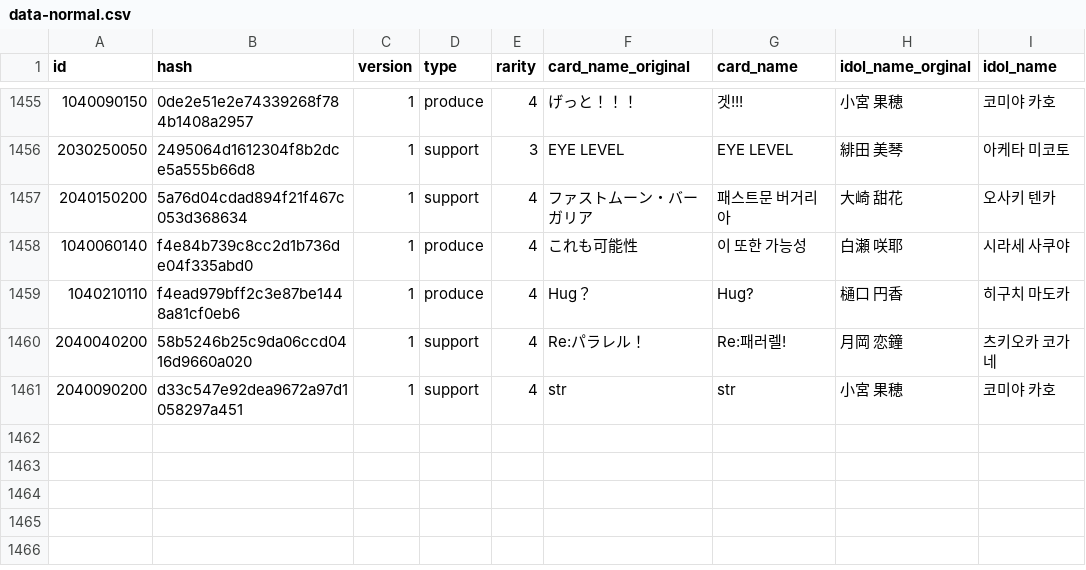
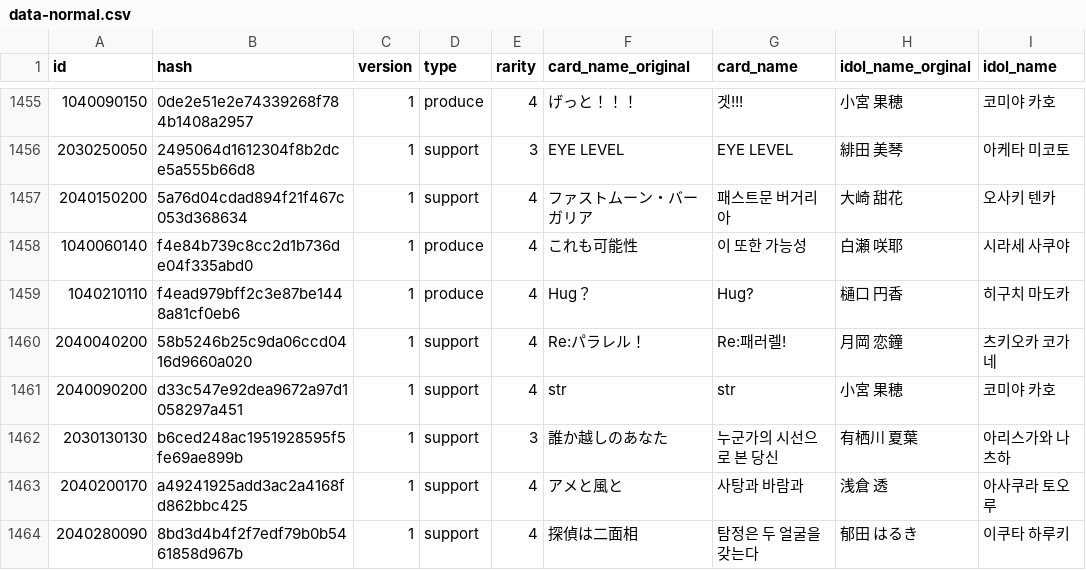
Before and after one commit to Gnbrkm41/shany-card-name-generator, a CSV file: data-normal.csv, drawn as a sheet; only a part is shown, gaps mark what is left out; the diff names each change by its address in the sheet, - before the commit and + after, or states it on an @@ line.

Commit message:
Update data-update.csv

```diff
--- a/data-normal.csv
+++ b/data-normal.csv
+row 1462: 2030130130 | b6ced248ac1951928595f5fe69ae899b | 1 | support | 3 | 誰か越しのあなた | 누군가의 시선으로 본 당신 | 有栖川 夏葉 | 아리스가와 나츠하
+row 1463: 2040200170 | a49241925add3ac2a4168fd862bbc425 | 1 | support | 4 | アメと風と | 사탕과 바람과 | 浅倉 透 | 아사쿠라 토오루
+row 1464: 2040280090 | 8bd3d4b4f2f7edf79b0b5461858d967b | 1 | support | 4 | 探偵は二面相 | 탐정은 두 얼굴을 갖는다 | 郁田 はるき | 이쿠타 하루키
```
Also changed, not shown: data-update.csv.
